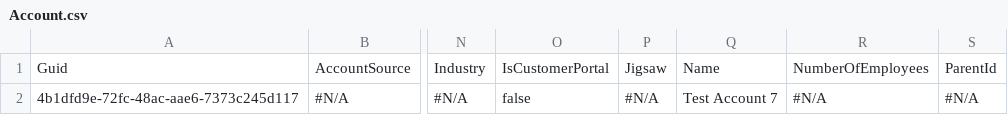
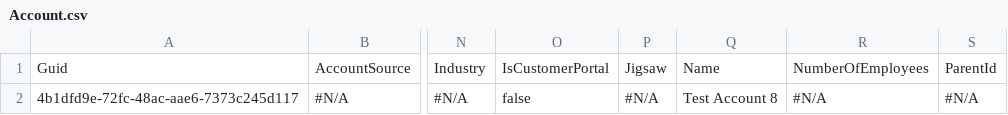
Before and after one commit to prodlytestuser/testdaniel20201219, a CSV file: Account.csv, drawn as a sheet; only a part is shown, gaps mark what is left out; the diff names each change by its address in the sheet, - before the commit and + after, or states it on an @@ line.

Commit message:
Saved changes from the managed instance to the repository branch

```diff
--- a/Account.csv
+++ b/Account.csv
-Q2: Test Account 7
+Q2: Test Account 8
```
